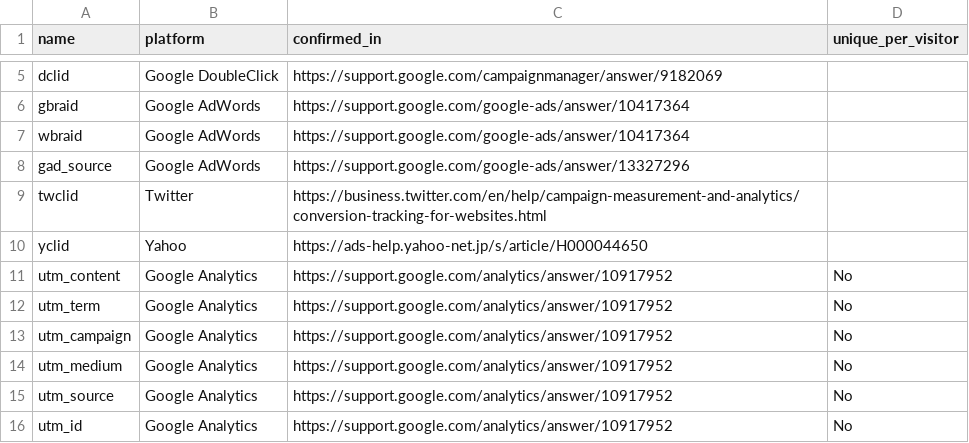
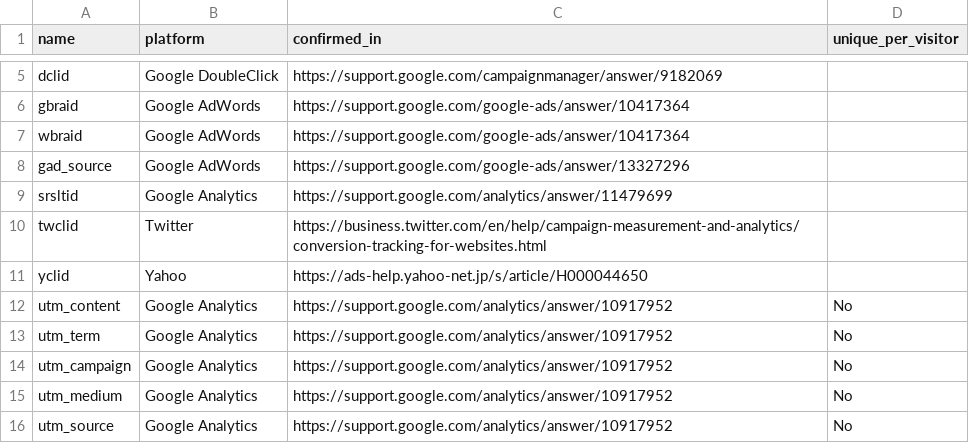
Before and after one commit to mpchadwick/tracking-query-params-registry, a CSV file: _data/params.csv, drawn as a sheet; only a part is shown, gaps mark what is left out; the shorter side is filled out with more unchanged rows.

Commit message:
Add srsltid

```diff
--- a/_data/params.csv
+++ b/_data/params.csv
@@ -8,2 +8,3 @@ wbraid, Google AdWords,https://support.google.com/google-ads/answer/10417364,
 gad_source, Google AdWords,https://support.google.com/google-ads/answer/13327296,
+srsltid, Google Analytics,https://support.google.com/analytics/answer/11479699,
 twclid, Twitter,https://business.twitter.com/en/help/campaign-measurement-and-analytics/conversion-tracking-for-websites.html,
```
